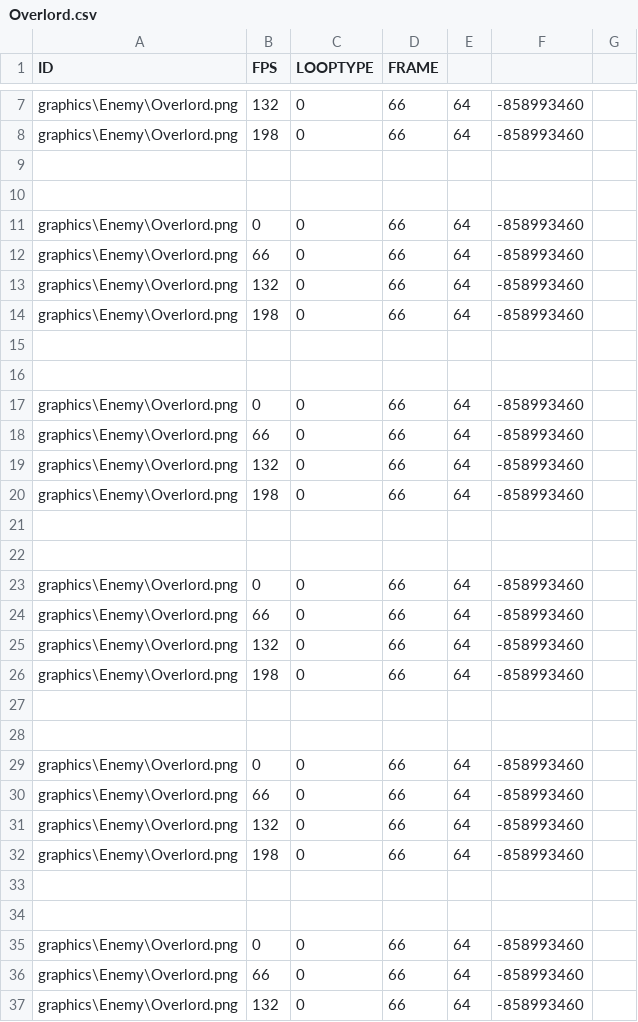
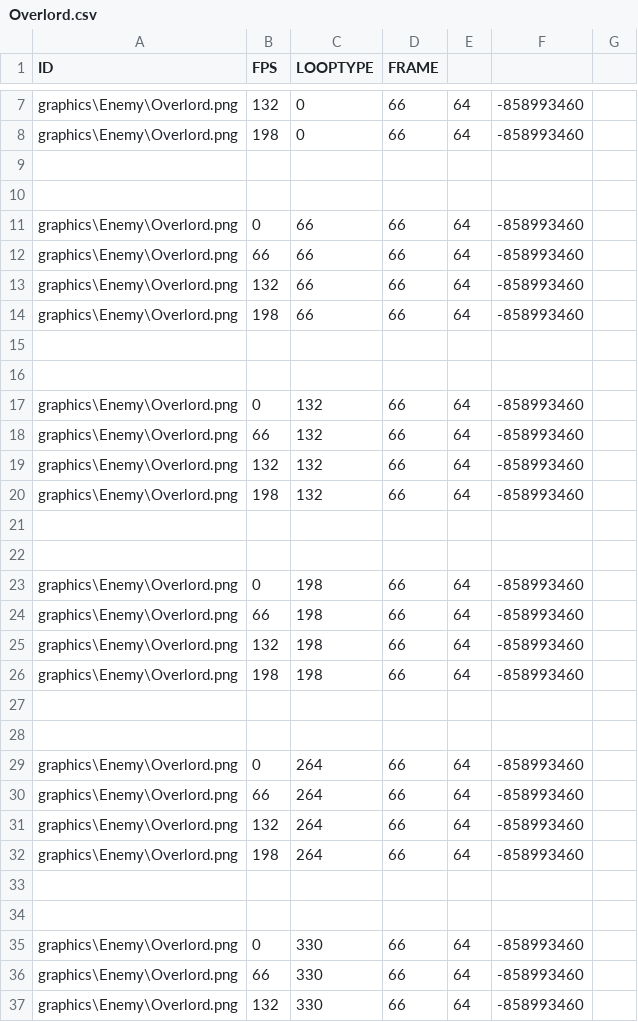
Before and after one commit to qkrkwl6666/MapleRandomDefense_Bin, a CSV file: Animation/AnimatorEditer/Overlord.csv, drawn as a sheet; only a part is shown, gaps mark what is left out; the diff covers the shown part only.

```diff
--- a/Animation/AnimatorEditer/Overlord.csv
+++ b/Animation/AnimatorEditer/Overlord.csv
@@ -10,28 +10,28 @@ graphics\Enemy\Overlord.png,198,0,66,64,-858993460,
 ,,,,,,
-graphics\Enemy\Overlord.png,0,0,66,64,-858993460,
-graphics\Enemy\Overlord.png,66,0,66,64,-858993460,
-graphics\Enemy\Overlord.png,132,0,66,64,-858993460,
-graphics\Enemy\Overlord.png,198,0,66,64,-858993460,
+graphics\Enemy\Overlord.png,0,66,66,64,-858993460,
+graphics\Enemy\Overlord.png,66,66,66,64,-858993460,
+graphics\Enemy\Overlord.png,132,66,66,64,-858993460,
+graphics\Enemy\Overlord.png,198,66,66,64,-858993460,
 ,,,,,,
 ,,,,,,
-graphics\Enemy\Overlord.png,0,0,66,64,-858993460,
-graphics\Enemy\Overlord.png,66,0,66,64,-858993460,
-graphics\Enemy\Overlord.png,132,0,66,64,-858993460,
-graphics\Enemy\Overlord.png,198,0,66,64,-858993460,
+graphics\Enemy\Overlord.png,0,132,66,64,-858993460,
+graphics\Enemy\Overlord.png,66,132,66,64,-858993460,
+graphics\Enemy\Overlord.png,132,132,66,64,-858993460,
+graphics\Enemy\Overlord.png,198,132,66,64,-858993460,
 ,,,,,,
 ,,,,,,
-graphics\Enemy\Overlord.png,0,0,66,64,-858993460,
-graphics\Enemy\Overlord.png,66,0,66,64,-858993460,
-graphics\Enemy\Overlord.png,132,0,66,64,-858993460,
-graphics\Enemy\Overlord.png,198,0,66,64,-858993460,
+graphics\Enemy\Overlord.png,0,198,66,64,-858993460,
+graphics\Enemy\Overlord.png,66,198,66,64,-858993460,
+graphics\Enemy\Overlord.png,132,198,66,64,-858993460,
+graphics\Enemy\Overlord.png,198,198,66,64,-858993460,
 ,,,,,,
 ,,,,,,
-graphics\Enemy\Overlord.png,0,0,66,64,-858993460,
-graphics\Enemy\Overlord.png,66,0,66,64,-858993460,
-graphics\Enemy\Overlord.png,132,0,66,64,-858993460,
-graphics\Enemy\Overlord.png,198,0,66,64,-858993460,
+graphics\Enemy\Overlord.png,0,264,66,64,-858993460,
+graphics\Enemy\Overlord.png,66,264,66,64,-858993460,
+graphics\Enemy\Overlord.png,132,264,66,64,-858993460,
+graphics\Enemy\Overlord.png,198,264,66,64,-858993460,
 ,,,,,,
 ,,,,,,
-graphics\Enemy\Overlord.png,0,0,66,64,-858993460,
-graphics\Enemy\Overlord.png,66,0,66,64,-858993460,
-graphics\Enemy\Overlord.png,132,0,66,64,-858993460,
+graphics\Enemy\Overlord.png,0,330,66,64,-858993460,
+graphics\Enemy\Overlord.png,66,330,66,64,-858993460,
+graphics\Enemy\Overlord.png,132,330,66,64,-858993460,
```
Also changed, not shown: 13 edited cells elsewhere in this file, 20 other files.
